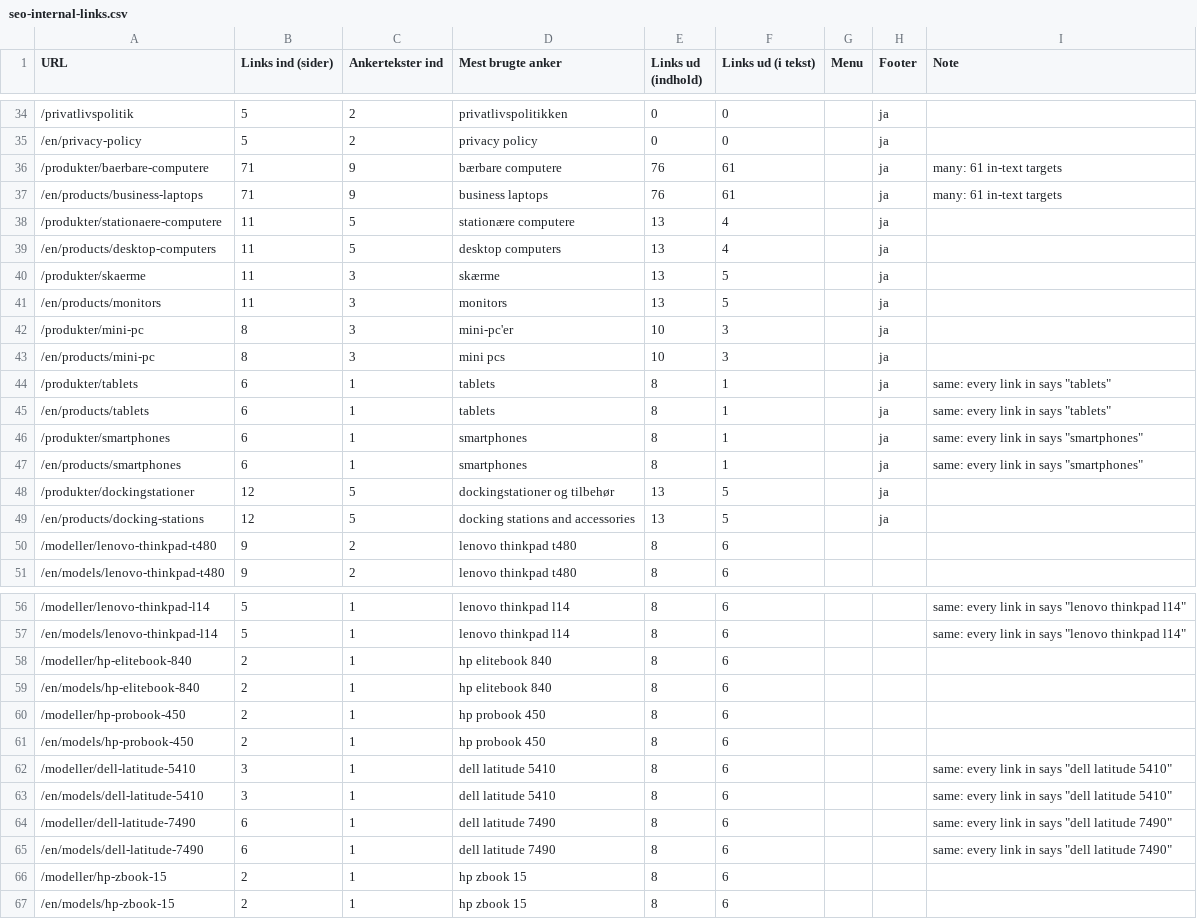
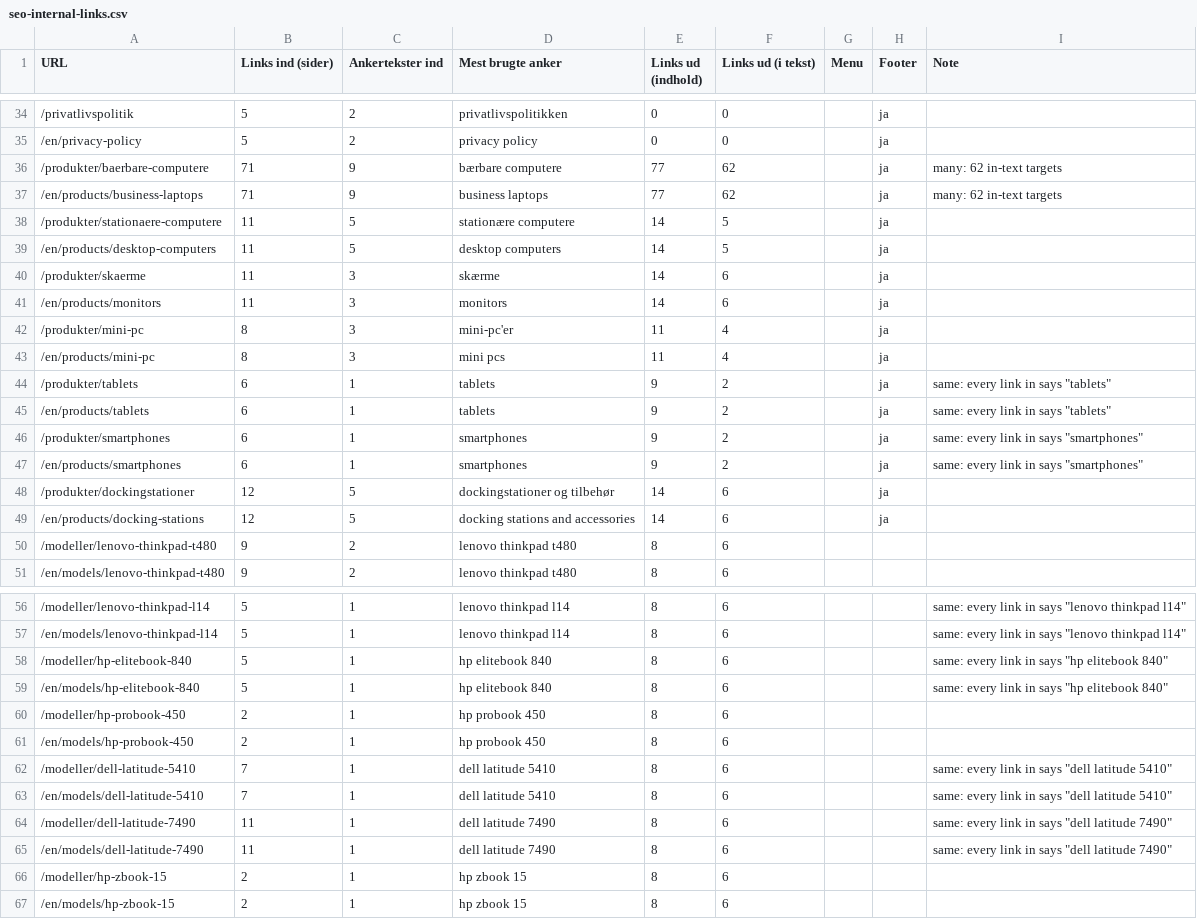
Before and after one commit to alirezadk2016/kestro, a CSV file: docs/seo-internal-links.csv, drawn as a sheet; only a part is shown, gaps mark what is left out; the diff covers the shown part only.

```diff
--- a/docs/seo-internal-links.csv
+++ b/docs/seo-internal-links.csv
@@ -35,16 +35,16 @@
 "/en/privacy-policy","5","2","privacy policy","0","0","","ja",""
-"/produkter/baerbare-computere","71","9","bærbare computere","76","61","","ja","many: 61 in-text targets"
-"/en/products/business-laptops","71","9","business laptops","76","61","","ja","many: 61 in-text targets"
-"/produkter/stationaere-computere","11","5","stationære computere","13","4","","ja",""
-"/en/products/desktop-computers","11","5","desktop computers","13","4","","ja",""
-"/produkter/skaerme","11","3","skærme","13","5","","ja",""
-"/en/products/monitors","11","3","monitors","13","5","","ja",""
-"/produkter/mini-pc","8","3","mini-pc'er","10","3","","ja",""
-"/en/products/mini-pc","8","3","mini pcs","10","3","","ja",""
-"/produkter/tablets","6","1","tablets","8","1","","ja","same: every link in says ""tablets"""
-"/en/products/tablets","6","1","tablets","8","1","","ja","same: every link in says ""tablets"""
-"/produkter/smartphones","6","1","smartphones","8","1","","ja","same: every link in says ""smartphones"""
-"/en/products/smartphones","6","1","smartphones","8","1","","ja","same: every link in says ""smartphones"""
-"/produkter/dockingstationer","12","5","dockingstationer og tilbehør","13","5","","ja",""
-"/en/products/docking-stations","12","5","docking stations and accessories","13","5","","ja",""
+"/produkter/baerbare-computere","71","9","bærbare computere","77","62","","ja","many: 62 in-text targets"
+"/en/products/business-laptops","71","9","business laptops","77","62","","ja","many: 62 in-text targets"
+"/produkter/stationaere-computere","11","5","stationære computere","14","5","","ja",""
+"/en/products/desktop-computers","11","5","desktop computers","14","5","","ja",""
+"/produkter/skaerme","11","3","skærme","14","6","","ja",""
+"/en/products/monitors","11","3","monitors","14","6","","ja",""
+"/produkter/mini-pc","8","3","mini-pc'er","11","4","","ja",""
+"/en/products/mini-pc","8","3","mini pcs","11","4","","ja",""
+"/produkter/tablets","6","1","tablets","9","2","","ja","same: every link in says ""tablets"""
+"/en/products/tablets","6","1","tablets","9","2","","ja","same: every link in says ""tablets"""
+"/produkter/smartphones","6","1","smartphones","9","2","","ja","same: every link in says ""smartphones"""
+"/en/products/smartphones","6","1","smartphones","9","2","","ja","same: every link in says ""smartphones"""
+"/produkter/dockingstationer","12","5","dockingstationer og tilbehør","14","6","","ja",""
+"/en/products/docking-stations","12","5","docking stations and accessories","14","6","","ja",""
 "/modeller/lenovo-thinkpad-t480","9","2","lenovo thinkpad t480","8","6","","",""
@@ -57,10 +57,10 @@
 "/en/models/lenovo-thinkpad-l14","5","1","lenovo thinkpad l14","8","6","","","same: every link in says ""lenovo thinkpad l14"""
-"/modeller/hp-elitebook-840","2","1","hp elitebook 840","8","6","","",""
-"/en/models/hp-elitebook-840","2","1","hp elitebook 840","8","6","","",""
+"/modeller/hp-elitebook-840","5","1","hp elitebook 840","8","6","","","same: every link in says ""hp elitebook 840"""
+"/en/models/hp-elitebook-840","5","1","hp elitebook 840","8","6","","","same: every link in says ""hp elitebook 840"""
 "/modeller/hp-probook-450","2","1","hp probook 450","8","6","","",""
 "/en/models/hp-probook-450","2","1","hp probook 450","8","6","","",""
-"/modeller/dell-latitude-5410","3","1","dell latitude 5410","8","6","","","same: every link in says ""dell latitude 5410"""
-"/en/models/dell-latitude-5410","3","1","dell latitude 5410","8","6","","","same: every link in says ""dell latitude 5410"""
-"/modeller/dell-latitude-7490","6","1","dell latitude 7490","8","6","","","same: every link in says ""dell latitude 7490"""
-"/en/models/dell-latitude-7490","6","1","dell latitude 7490","8","6","","","same: every link in says ""dell latitude 7490"""
+"/modeller/dell-latitude-5410","7","1","dell latitude 5410","8","6","","","same: every link in says ""dell latitude 5410"""
+"/en/models/dell-latitude-5410","7","1","dell latitude 5410","8","6","","","same: every link in says ""dell latitude 5410"""
+"/modeller/dell-latitude-7490","11","1","dell latitude 7490","8","6","","","same: every link in says ""dell latitude 7490"""
+"/en/models/dell-latitude-7490","11","1","dell latitude 7490","8","6","","","same: every link in says ""dell latitude 7490"""
 "/modeller/hp-zbook-15","2","1","hp zbook 15","8","6","","",""
```
Also changed, not shown: 16 edited cells elsewhere in this file, docs/seo-keyword-map.csv, docs/seo-pillar-cluster.csv, 3 other files.
